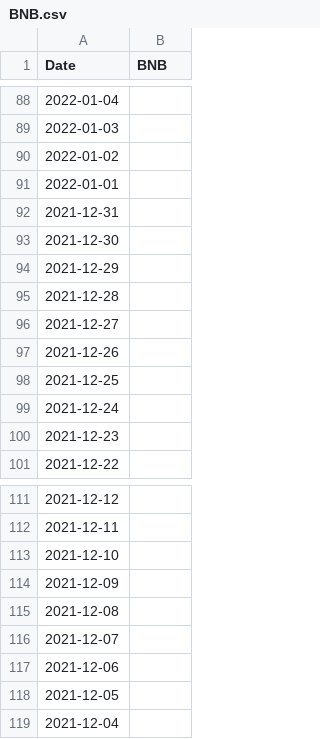
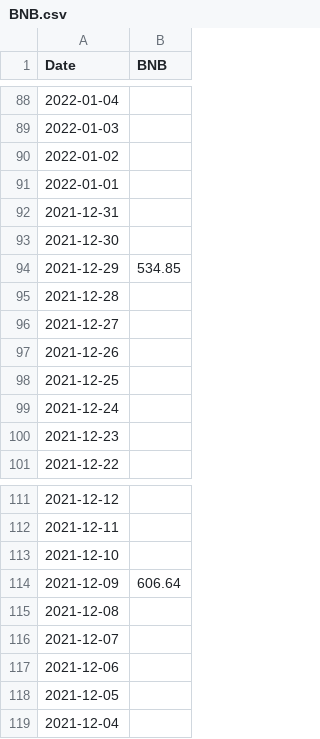
Before and after one commit to technobunny/crypto-tax, a CSV file: examples/BNB.csv, drawn as a sheet; only a part is shown, gaps mark what is left out.

```diff
--- a/examples/BNB.csv
+++ b/examples/BNB.csv
@@ -93,3 +93,3 @@ Date	BNB
 2021-12-30	
-2021-12-29	
+2021-12-29	534.85
 2021-12-28	
@@ -113,3 +113,3 @@ Date	BNB
 2021-12-10	
-2021-12-09	
+2021-12-09	606.64
 2021-12-08	
```
Also changed, not shown: examples/prices.csv, 8 other files.
